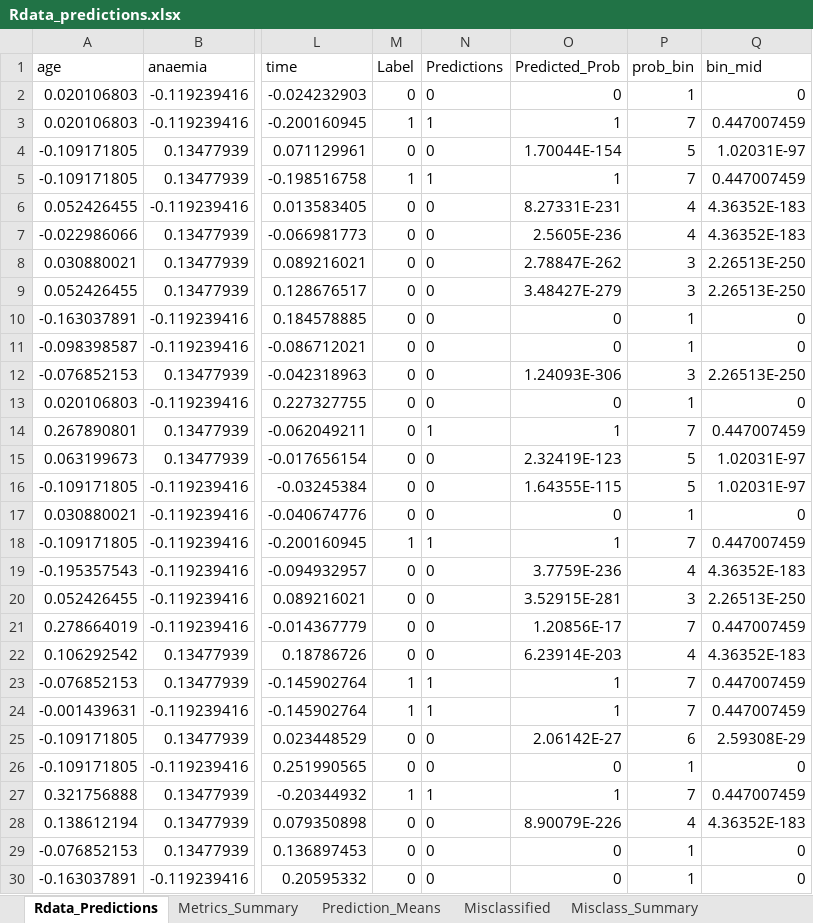
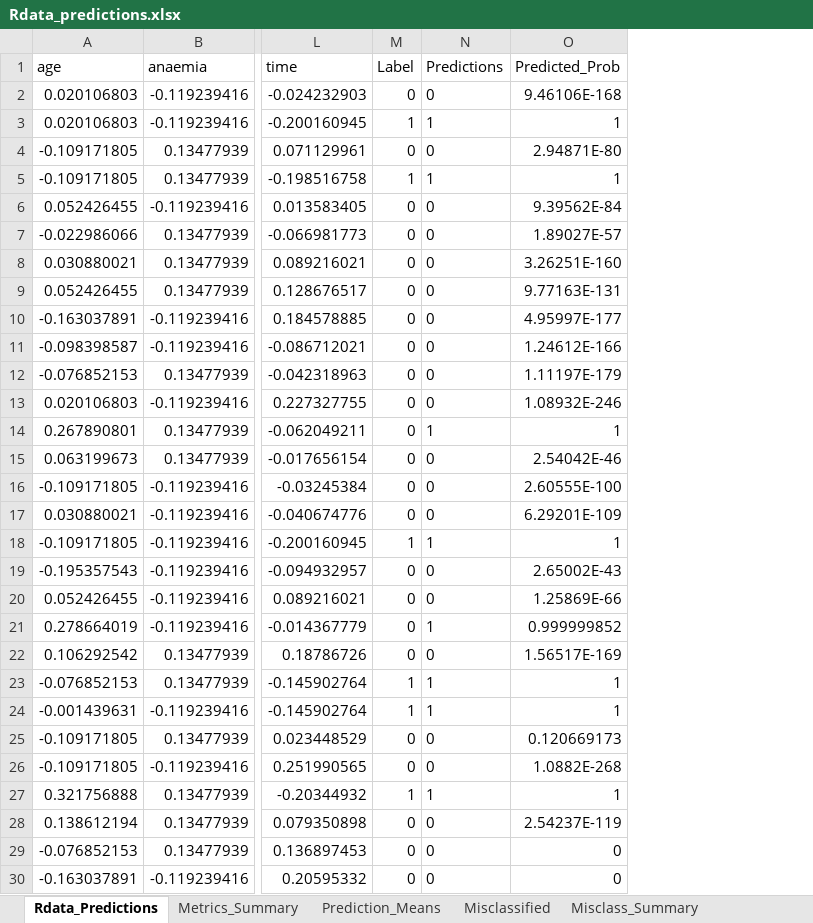
Before and after one commit to MatHatter/DESONN, an Excel workbook: Rdata_predictions.xlsx, sheet Rdata_Predictions, drawn as a sheet; only a part is shown, gaps mark what is left out; values as stored, in another font and other column widths than the file's, no borders; the diff covers the shown part only; the diff names each change by its address in the sheet, - before the commit and + after, or states it on an @@ line.

```diff
--- a/Rdata_predictions.xlsx (sheet Rdata_Predictions)
+++ b/Rdata_predictions.xlsx (sheet Rdata_Predictions)
-column P (prob_bin), rows 2-30: 1 | 7 | 5 | 7 | 4 | 4 | 3 | 3 | 1 | 1 | 3 | 1 | 7 | 5 | 5 | 1 | 7 | 4 | 3 | 7 | 4 | 7 | 7 | 6 | 1 | 7 | 4 | 1 | 1
-column Q (bin_mid), rows 2-30: 0 | 0.447007459 | 1.02031E-97 | 0.447007459 | 4.36352E-183 | 4.36352E-183 | 2.26513E-250 | 2.26513E-250 | 0 | 0 | 2.26513E-250 | 0 | 0.447007459 | 1.02031E-97 | 1.02031E-97 | 0 | 0.447007459 | 4.36352E-183 | 2.26513E-250 | 0.447007459 | 4.36352E-183 | 0.447007459 | 0.447007459 | 2.59308E-29 | 0 | 0.447007459 | 4.36352E-183 | 0 | 0
-O2 (Predicted_Prob): 0
+O2 (Predicted_Prob): 9.46106E-168
-O4 (Predicted_Prob): 1.70044E-154
+O4 (Predicted_Prob): 2.94871E-80
-O6 (Predicted_Prob): 8.27331E-231
+O6 (Predicted_Prob): 9.39562E-84
-O7 (Predicted_Prob): 2.5605E-236
+O7 (Predicted_Prob): 1.89027E-57
-O8 (Predicted_Prob): 2.78847E-262
+O8 (Predicted_Prob): 3.26251E-160
-O9 (Predicted_Prob): 3.48427E-279
+O9 (Predicted_Prob): 9.77163E-131
-O10 (Predicted_Prob): 0
+O10 (Predicted_Prob): 4.95997E-177
-O11 (Predicted_Prob): 0
+O11 (Predicted_Prob): 1.24612E-166
-O12 (Predicted_Prob): 1.24093E-306
+O12 (Predicted_Prob): 1.11197E-179
-O13 (Predicted_Prob): 0
+O13 (Predicted_Prob): 1.08932E-246
-O15 (Predicted_Prob): 2.32419E-123
+O15 (Predicted_Prob): 2.54042E-46
-O16 (Predicted_Prob): 1.64355E-115
+O16 (Predicted_Prob): 2.60555E-100
-O17 (Predicted_Prob): 0
+O17 (Predicted_Prob): 6.29201E-109
-O19 (Predicted_Prob): 3.7759E-236
+O19 (Predicted_Prob): 2.65002E-43
-O20 (Predicted_Prob): 3.52915E-281
+O20 (Predicted_Prob): 1.25869E-66
-N21 (Predictions): 0
+N21 (Predictions): 1
-O21 (Predicted_Prob): 1.20856E-17
+O21 (Predicted_Prob): 0.999999852
-O22 (Predicted_Prob): 6.23914E-203
+O22 (Predicted_Prob): 1.56517E-169
-O25 (Predicted_Prob): 2.06142E-27
+O25 (Predicted_Prob): 0.120669173
-O26 (Predicted_Prob): 0
+O26 (Predicted_Prob): 1.0882E-268
-O28 (Predicted_Prob): 8.90079E-226
+O28 (Predicted_Prob): 2.54237E-119
```
Also changed, not shown: 573 edited cells elsewhere in this sheet, sheet Misclassified, sheet Metrics_Summary, sheet Misclass_Summary, sheet Prediction_Means, charts or pictures, 7 other files.
